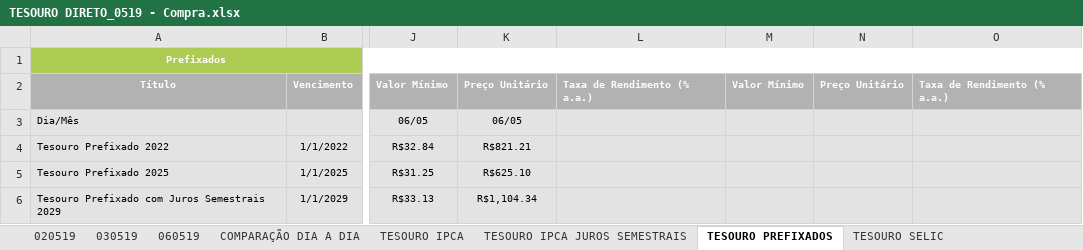
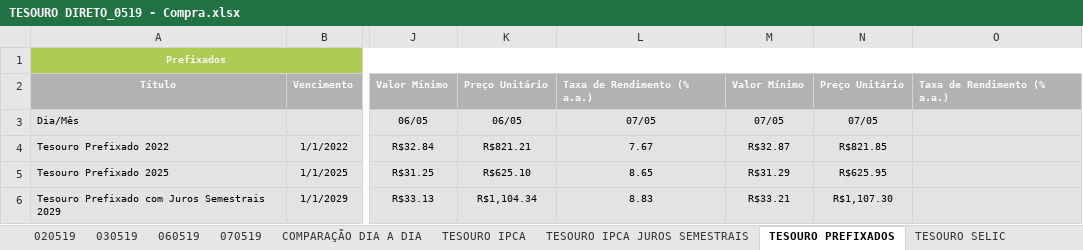
Before and after one commit to azevedols/tesourodireto, an Excel workbook: TESOURO DIRETO_0519 - Compra.xlsx, sheet TESOURO PREFIXADOS, drawn as a sheet; only a part is shown, gaps mark what is left out; values as stored, in another font and other column widths than the file's, no borders; charts and pictures not drawn; the diff names each change by its address in the sheet, - before the commit and + after, or states it on an @@ line.

```diff
--- a/TESOURO DIRETO_0519 - Compra.xlsx (sheet TESOURO PREFIXADOS)
+++ b/TESOURO DIRETO_0519 - Compra.xlsx (sheet TESOURO PREFIXADOS)
+sheet tab: 070519
-L3: (empty)
+L3: 07/05
-M3: (empty)
+M3: 07/05
-N3: (empty)
+N3: 07/05
-L4: (empty)
+L4: 7.67
-M4: (empty)
+M4: R$32.87
-N4: (empty)
+N4: R$821.85
-L5: (empty)
+L5: 8.65
-M5: (empty)
+M5: R$31.29
-N5: (empty)
+N5: R$625.95
-L6: (empty)
+L6: 8.83
-M6: (empty)
+M6: R$33.21
-N6: (empty)
+N6: R$1,107.30
```
Also changed, not shown: sheet COMPARAÇÃO DIA A DIA, sheet TESOURO IPCA JUROS SEMESTRAIS, sheet TESOURO IPCA, sheet TESOURO SELIC, charts or pictures, TESOURO DIRETO_0519 - Venda.xlsx.
